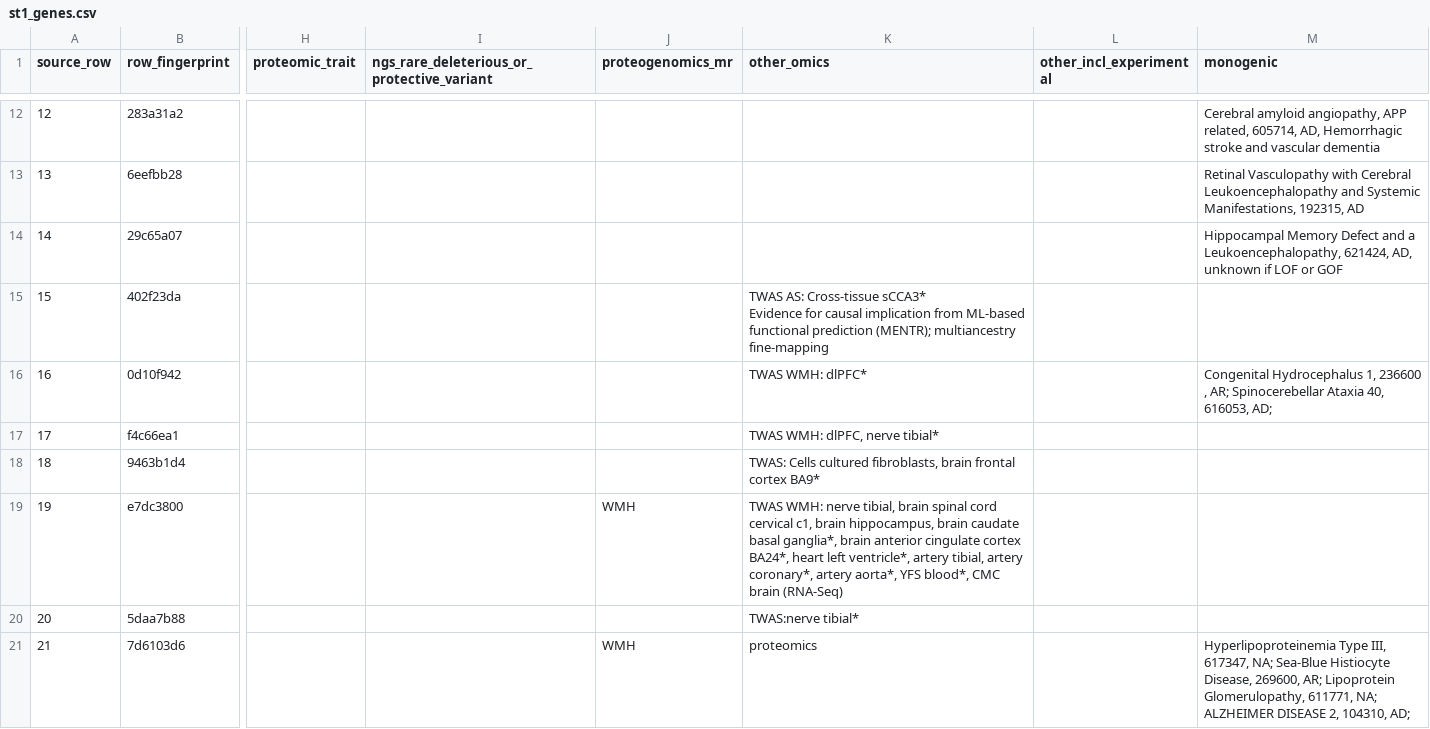
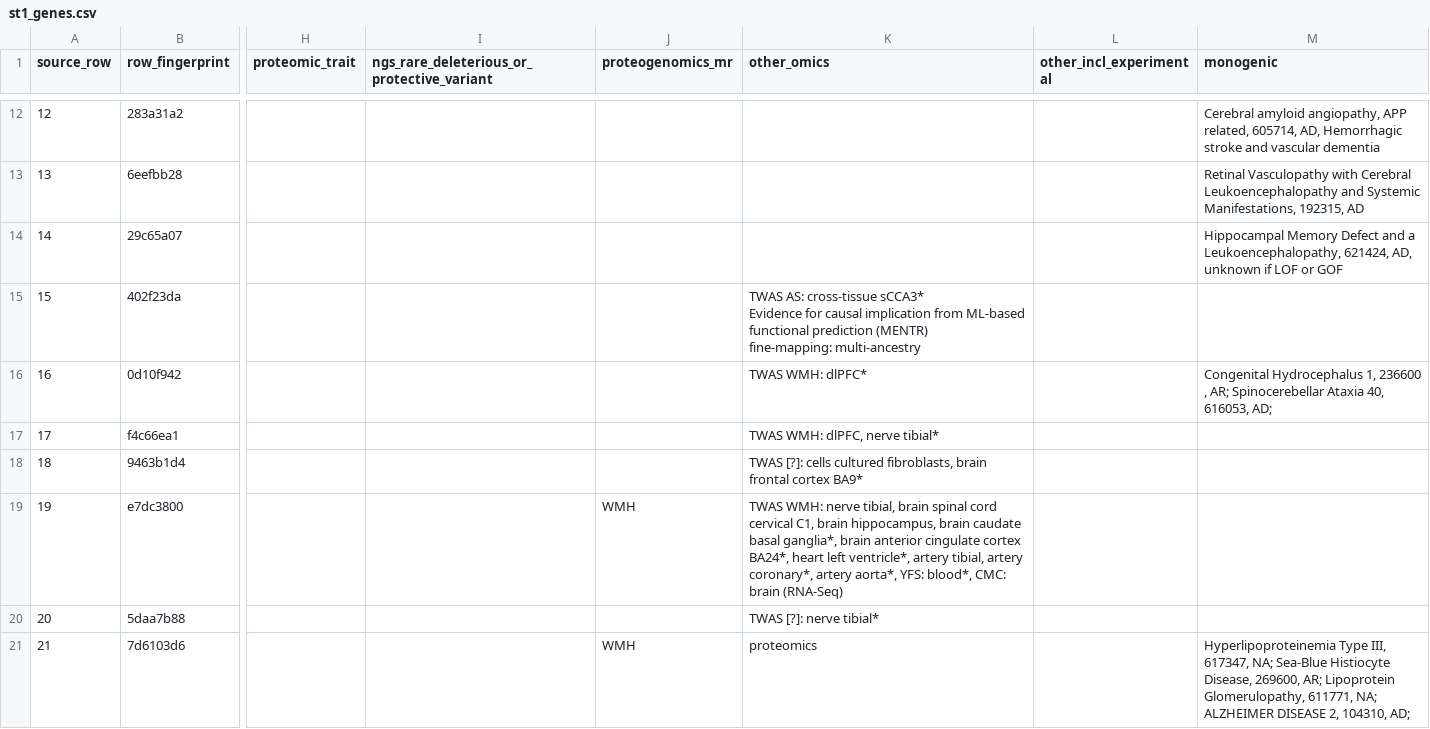
Before and after one commit to mathieubpoiriericm/csvd-dashboard, a CSV file: disease/gold/out/st1_genes.csv, drawn as a sheet; only a part is shown, gaps mark what is left out; ↵ is a line break in a cell; the diff covers the shown part only; the diff names each change by its address in the sheet, - before the commit and + after, or states it on an @@ line.

Commit message:
Rewrite the curated omics evidence to one format, and fill the acronym glossary

```diff
--- a/disease/gold/out/st1_genes.csv
+++ b/disease/gold/out/st1_genes.csv
-K15 (other_omics): TWAS AS: Cross-tissue sCCA3* ↵ Evidence for causal implication from ML-based functional prediction (MENTR); multiancestry fine-mapping
+K15 (other_omics): TWAS AS: cross-tissue sCCA3* ↵ Evidence for causal implication from ML-based functional prediction (MENTR) ↵ fine-mapping: multi-ancestry
-K18 (other_omics): TWAS: Cells cultured fibroblasts,…
+K18 (other_omics): TWAS [?]: cells cultured fibroblasts,…
-K19 (other_omics): …cord cervical c1, brain hippocampus, brain caudate basal ganglia*, brain anterior cingulate cortex BA24*, heart left ventricle*, artery tibial, artery coronary*, artery aorta*, YFS blood*, CMC brain (RNA-Seq)
+K19 (other_omics): …cord cervical C1, brain hippocampus, brain caudate basal ganglia*, brain anterior cingulate cortex BA24*, heart left ventricle*, artery tibial, artery coronary*, artery aorta*, YFS: blood*, CMC: brain (RNA-Seq)
-K20 (other_omics): TWAS:nerve tibial*
+K20 (other_omics): TWAS [?]: nerve tibial*
```
Also changed, not shown: 42 edited cells elsewhere in this file, 4 other files.
